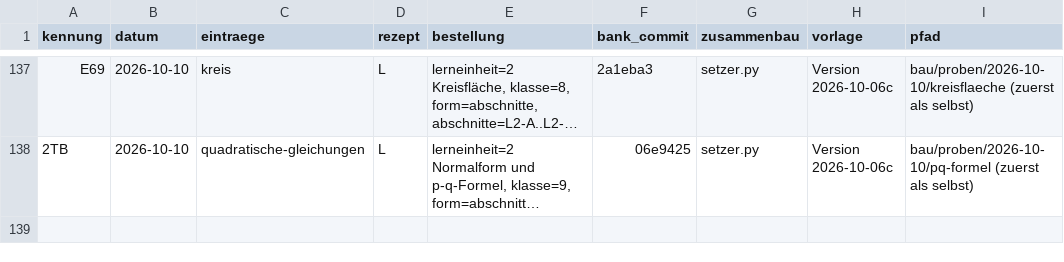
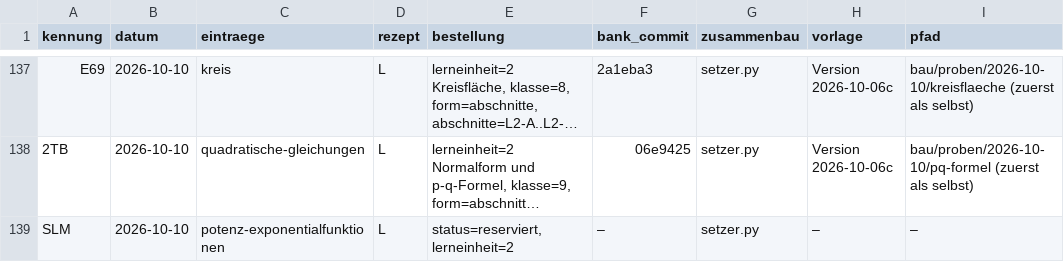
Before and after one commit to hz-0801/aufgabenbank, a CSV file: bau/register.csv, drawn as a sheet; only a part is shown, gaps mark what is left out; long unchanged cells end in …; the diff names each change by its address in the sheet, - before the commit and + after, or states it on an @@ line.

```diff
--- a/bau/register.csv
+++ b/bau/register.csv
+row 139: SLM | 2026-10-10 | potenz-exponentialfunktionen | L | status=reserviert, lerneinheit=2 | – | setzer.py | – | –
```
